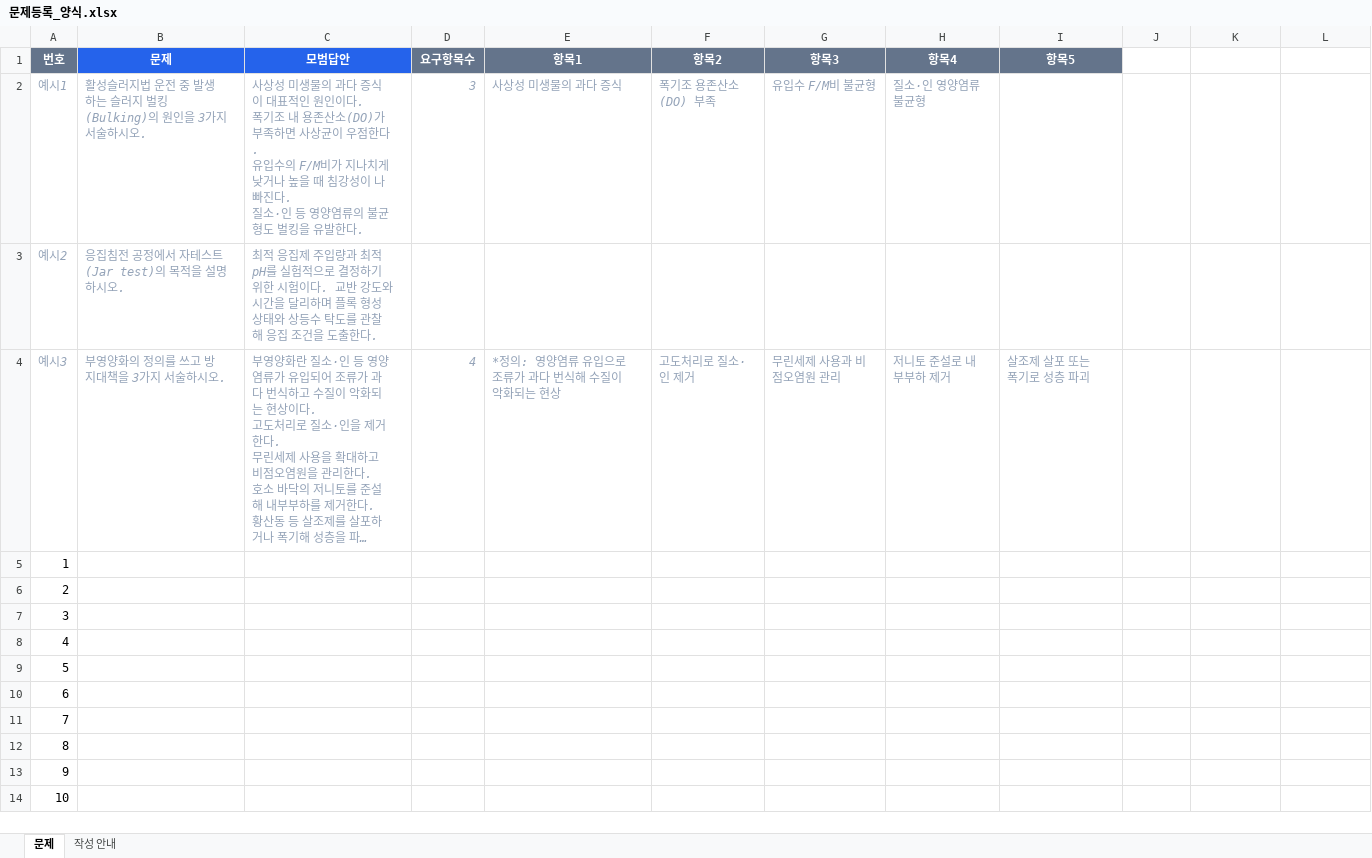
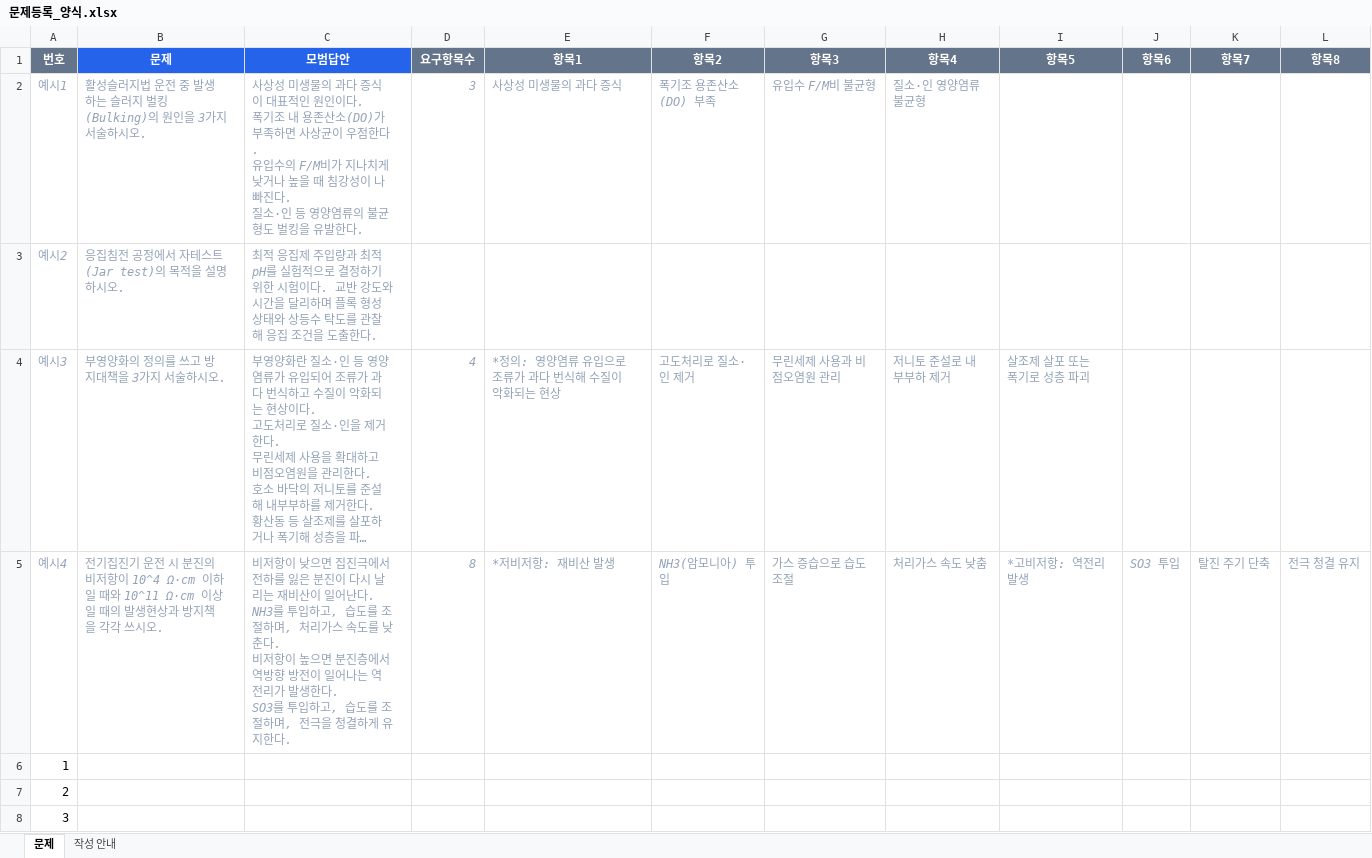
Before and after one commit to hanuk33752-creator/Basic, an Excel workbook: data/templates/문제등록_양식.xlsx, sheet 문제, drawn as a sheet; only a part is shown; the shorter side is filled out with more unchanged rows; long unchanged cells end in …; values as stored, in another font and other column widths than the file's, no borders; ↵ is a line break in a cell; the diff names each change by its address in the sheet, - before the commit and + after, or states it on an @@ line.

```diff
--- a/data/templates/문제등록_양식.xlsx (sheet 문제)
+++ b/data/templates/문제등록_양식.xlsx (sheet 문제)
-J1: (empty)
+J1: 항목6
-J1:L1 fill: none
+J1:L1 fill: #64748B
-K1: (empty)
+K1: 항목7
-L1: (empty)
+L1: 항목8
+row 5: 예시4 | 전기집진기 운전 시 분진의 비저항이 10^4 Ω·cm 이하일 때와 10^11 Ω·cm 이상일 때의 발생현상과 방지책을 각각 쓰시오. | 비저항이 낮으면 집진극에서 전하를 잃은 분진이 다시 날리는 재비산이 일어난다. ↵ NH3를 투입하고, 습도를 조절하며, 처리가스 속도를 낮춘다. ↵ 비저항이 높으면 분진층에서 역방향 방전이 일어나는 역전리가 발생한다. ↵ SO3를 투입하고, 습도를 조절하며, 전극을 청결하게 유지한다. | 8 | *저비저항: 재비산 발생 | NH3(암모니아) 투입 | 가스 증습으로 습도 조절 | 처리가스 속도 낮춤 | *고비저항: 역전리 발생 | SO3 투입 | 탈진 주기 단축 | 전극 청결 유지
```
Also changed, not shown: sheet 작성 안내, 3 other files.
